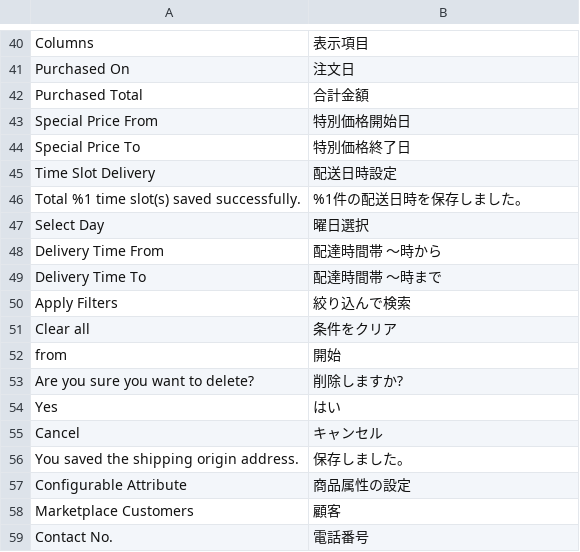
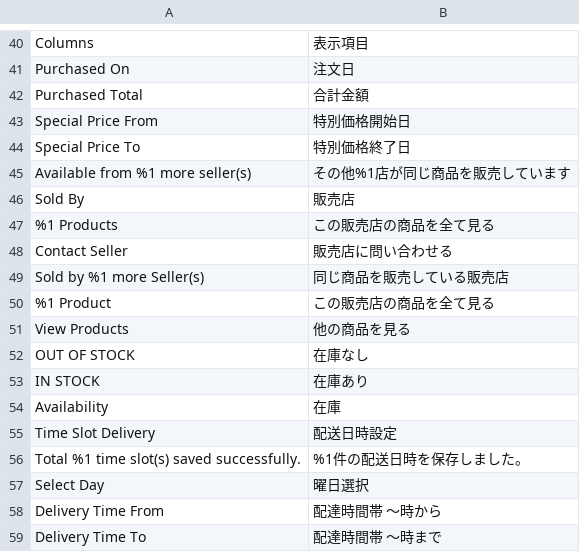
Before and after one commit to mguyenminh99/mirror-project, a CSV file: app/design/frontend/True/mpx/i18n/ja_JP.csv, drawn as a sheet; only a part is shown, gaps mark what is left out; the shorter side is filled out with more unchanged rows; the diff names each change by its address in the sheet, - before the commit and + after, or states it on an @@ line.

Commit message:
#71 Localize product detail page

```diff
--- a/app/design/frontend/True/mpx/i18n/ja_JP.csv
+++ b/app/design/frontend/True/mpx/i18n/ja_JP.csv
+row 45: Available from %1 more seller(s) | その他%1店が同じ商品を販売しています
+row 46: Sold By | 販売店
+row 47: %1 Products | この販売店の商品を全て見る
+row 48: Contact Seller | 販売店に問い合わせる
+row 49: Sold by %1 more Seller(s) | 同じ商品を販売している販売店
+row 50: %1 Product | この販売店の商品を全て見る
+row 51: View Products | 他の商品を見る
+row 52: OUT OF STOCK | 在庫なし
+row 53: IN STOCK | 在庫あり
+row 54: Availability | 在庫
```
Also changed, not shown: 7 other files.
